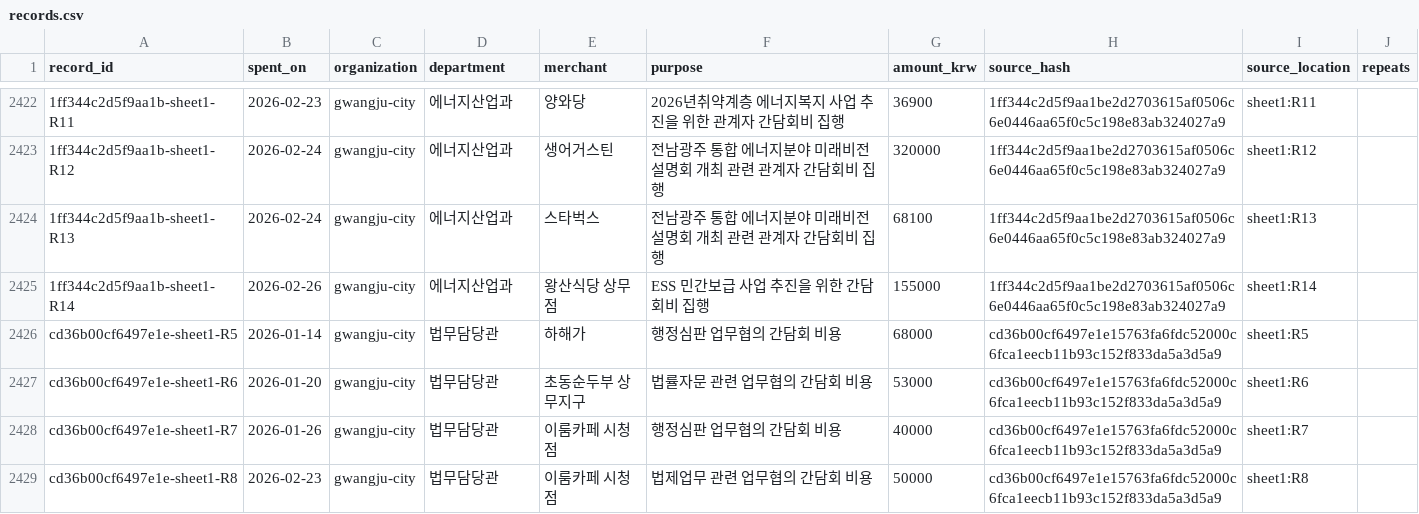
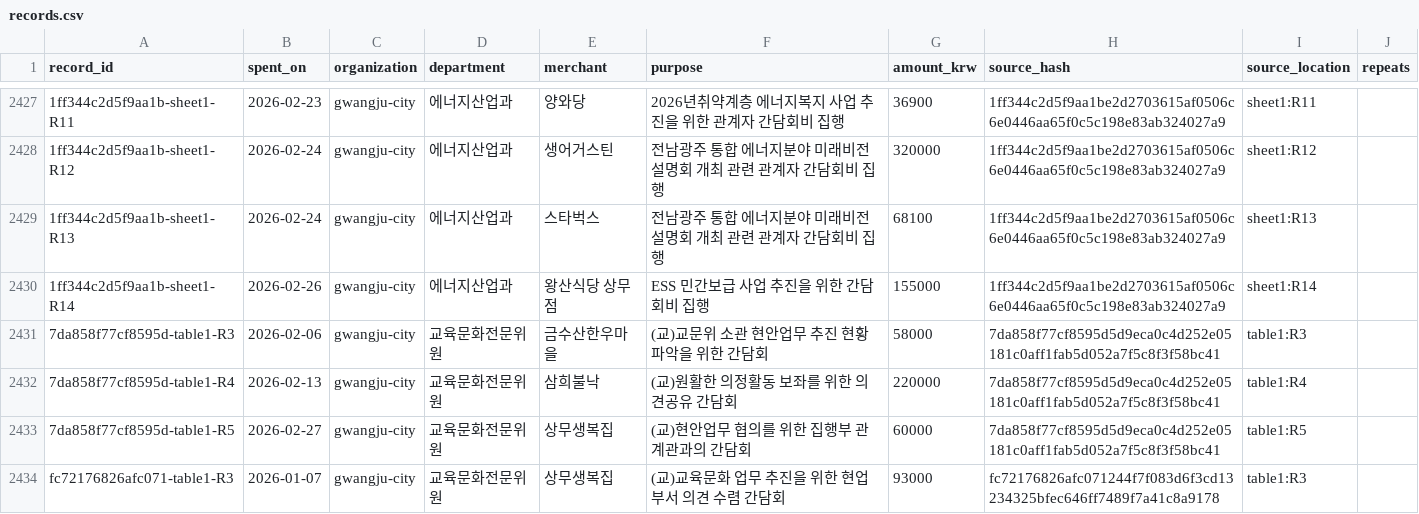
Before and after one commit to snowjaewon/OfficialDeliciousMap, a CSV file: data/gwangju/records.csv, drawn as a sheet; only a part is shown, gaps mark what is left out; the shorter side is filled out with more unchanged rows; the diff covers the shown part only; the diff names each change by its address in the sheet, - before the commit and + after, or states it on an @@ line.

```diff
--- a/data/gwangju/records.csv
+++ b/data/gwangju/records.csv
+row 2431: 7da858f77cf8595d-table1-R3 | 2026-02-06 | gwangju-city | 교육문화전문위원 | 금수산한우마을 | (교)교문위 소관 현안업무 추진 현황 파악을 위한 간담회 | 58000 | 7da858f77cf8595d5d9eca0c4d252e05181c0aff1fab5d052a7f5c8f3f58bc41 | table1:R3
+row 2432: 7da858f77cf8595d-table1-R4 | 2026-02-13 | gwangju-city | 교육문화전문위원 | 삼희불낙 | (교)원활한 의정활동 보좌를 위한 의견공유 간담회 | 220000 | 7da858f77cf8595d5d9eca0c4d252e05181c0aff1fab5d052a7f5c8f3f58bc41 | table1:R4
+row 2433: 7da858f77cf8595d-table1-R5 | 2026-02-27 | gwangju-city | 교육문화전문위원 | 상무생복집 | (교)현안업무 협의를 위한 집행부 관계관과의 간담회 | 60000 | 7da858f77cf8595d5d9eca0c4d252e05181c0aff1fab5d052a7f5c8f3f58bc41 | table1:R5
+row 2434: fc72176826afc071-table1-R3 | 2026-01-07 | gwangju-city | 교육문화전문위원 | 상무생복집 | (교)교육문화 업무 추진을 위한 현업부서 의견 수렴 간담회 | 93000 | fc72176826afc071244f7f083d6f3cd13234325bfec646ff7489f7a41c8a9178 | table1:R3
```
Also changed, not shown: 9 added rows elsewhere in this file, 12 other files.
